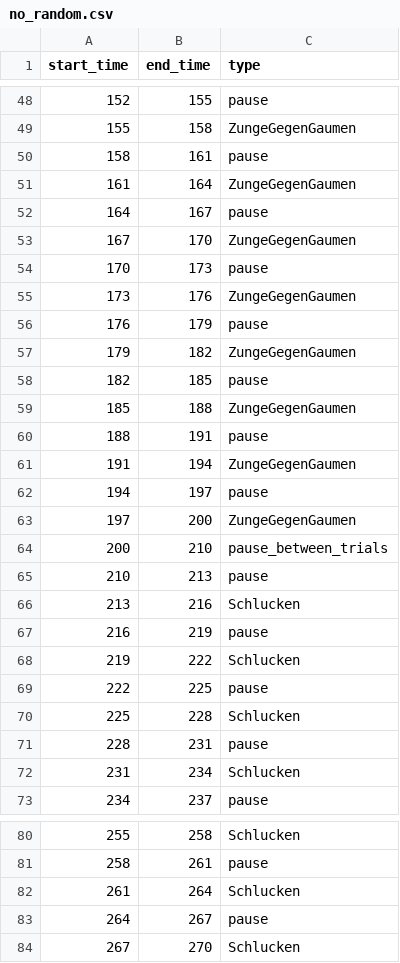
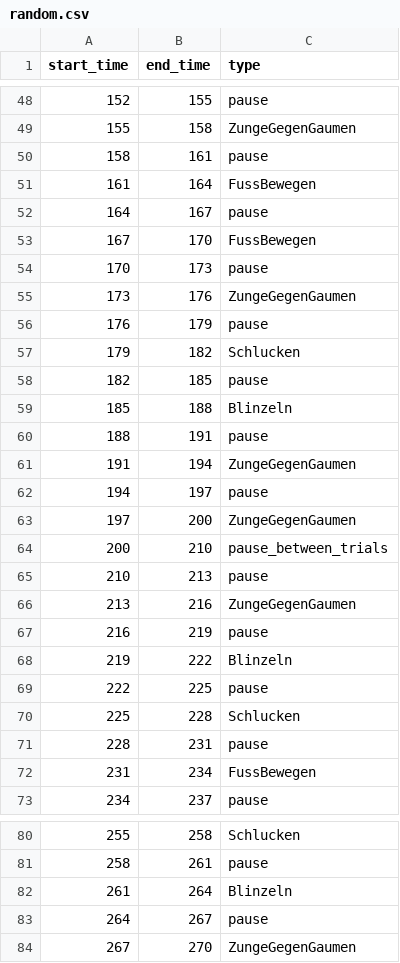
Before and after one commit to angelogro/scp_artifactreject, a CSV file: Stimulus_Files/random.csv (was Stimulus_Files/no_random.csv), drawn as a sheet; only a part is shown, gaps mark what is left out; the diff covers the shown part only.

```diff
--- a/Stimulus_Files/no_random.csv
+++ b/Stimulus_Files/random.csv
@@ -50,5 +50,5 @@ start_time,end_time,type
 158,161,pause
-161,164,ZungeGegenGaumen
+161,164,FussBewegen
 164,167,pause
-167,170,ZungeGegenGaumen
+167,170,FussBewegen
 170,173,pause
@@ -56,5 +56,5 @@ start_time,end_time,type
 176,179,pause
-179,182,ZungeGegenGaumen
+179,182,Schlucken
 182,185,pause
-185,188,ZungeGegenGaumen
+185,188,Blinzeln
 188,191,pause
@@ -65,5 +65,5 @@ start_time,end_time,type
 210,213,pause
-213,216,Schlucken
+213,216,ZungeGegenGaumen
 216,219,pause
-219,222,Schlucken
+219,222,Blinzeln
 222,225,pause
@@ -71,3 +71,3 @@ start_time,end_time,type
 228,231,pause
-231,234,Schlucken
+231,234,FussBewegen
 234,237,pause
@@ -81,4 +81,4 @@ start_time,end_time,type
 258,261,pause
-261,264,Schlucken
+261,264,Blinzeln
 264,267,pause
-267,270,Schlucken
+267,270,ZungeGegenGaumen
```
Also changed, not shown: 13 edited cells elsewhere in this file, 6 other files.
